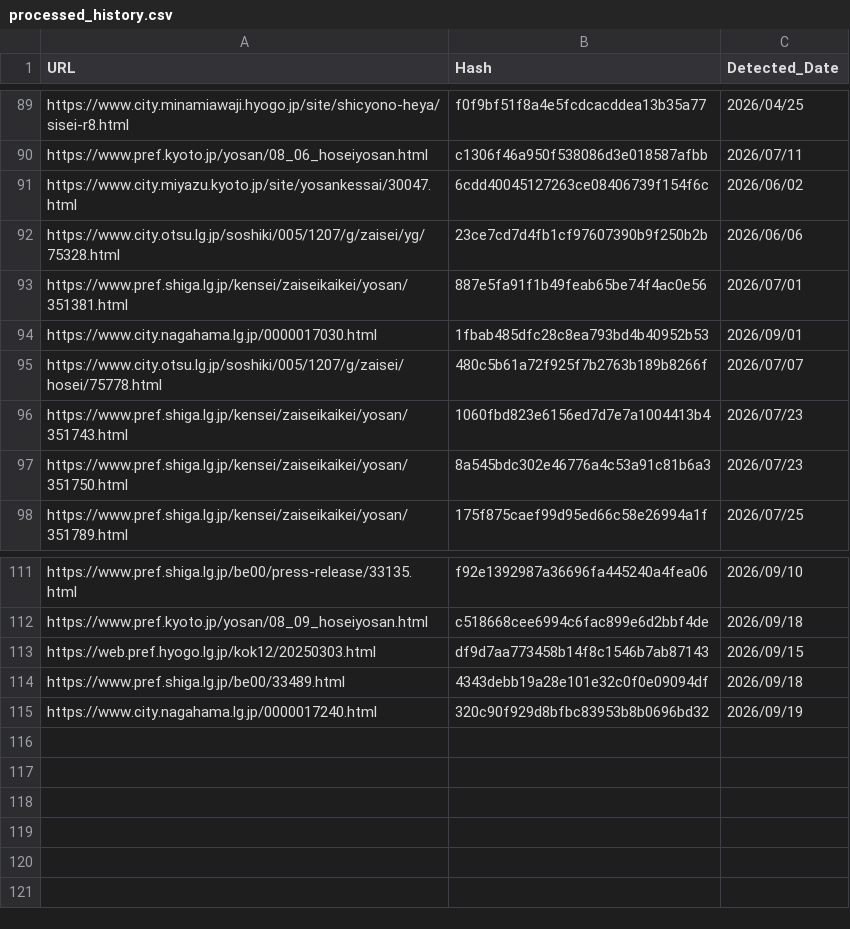
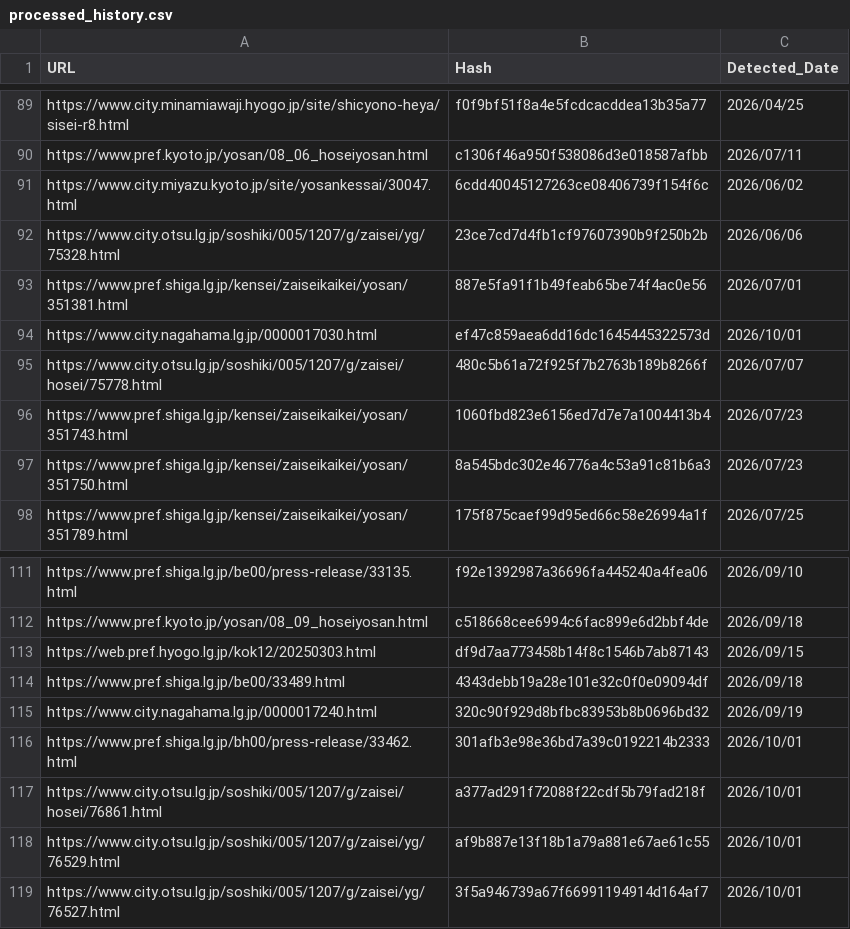
Before and after one commit to 127ytko/kanko-budget, a CSV file: processed_history.csv, drawn as a sheet; only a part is shown, gaps mark what is left out.

```diff
--- a/processed_history.csv
+++ b/processed_history.csv
@@ -93,3 +93,3 @@ https://www.city.otsu.lg.jp/soshiki/005/1207/g/zaisei/yg/75328.html,23ce7cd7d4fb
 https://www.pref.shiga.lg.jp/kensei/zaiseikaikei/yosan/351381.html,887e5fa91f1b49feab65be74f4ac0e56,2026/07/01
-https://www.city.nagahama.lg.jp/0000017030.html,1fbab485dfc28c8ea793bd4b40952b53,2026/09/01
+https://www.city.nagahama.lg.jp/0000017030.html,ef47c859aea6dd16dc1645445322573d,2026/10/01
 https://www.city.otsu.lg.jp/soshiki/005/1207/g/zaisei/hosei/75778.html,480c5b61a72f925f7b2763b189b8266f,2026/07/07
@@ -115 +115,5 @@ https://www.pref.shiga.lg.jp/be00/33489.html,4343debb19a28e101e32c0f0e09094df,20
 https://www.city.nagahama.lg.jp/0000017240.html,320c90f929d8bfbc83953b8b0696bd32,2026/09/19
+https://www.pref.shiga.lg.jp/bh00/press-release/33462.html,301afb3e98e36bd7a39c0192214b2333,2026/10/01
+https://www.city.otsu.lg.jp/soshiki/005/1207/g/zaisei/hosei/76861.html,a377ad291f72088f22cdf5b79fad218f,2026/10/01
+https://www.city.otsu.lg.jp/soshiki/005/1207/g/zaisei/yg/76529.html,af9b887e13f18b1a79a881e67ae61c55,2026/10/01
+https://www.city.otsu.lg.jp/soshiki/005/1207/g/zaisei/yg/76527.html,3f5a946739a67f66991194914d164af7,2026/10/01
```
Also changed, not shown: 3 other files.
